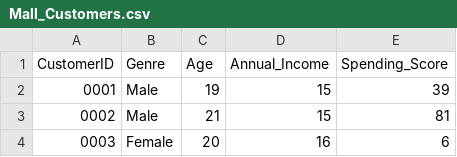
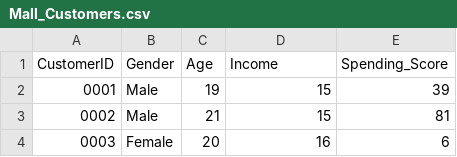
Before and after one commit to esti002/Machine_Learning, a CSV file: 01_Mall_Customers/Mall_Customers.csv, drawn as a sheet; only a part is shown.

```diff
--- a/01_Mall_Customers/Mall_Customers.csv
+++ b/01_Mall_Customers/Mall_Customers.csv
@@ -1,2 +1,2 @@
-CustomerID,Genre,Age,Annual_Income,Spending_Score
+CustomerID,Gender,Age,Income,Spending_Score
 0001,Male,19,15,39
```
Also changed, not shown: 1 other file.
